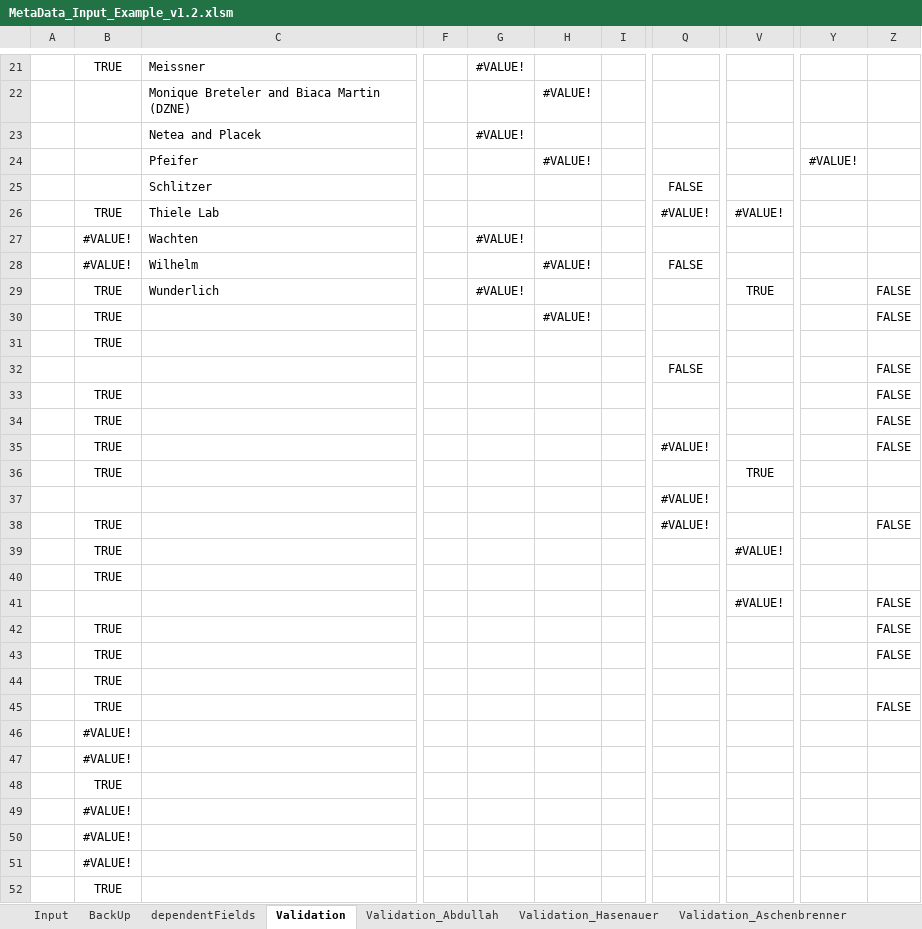
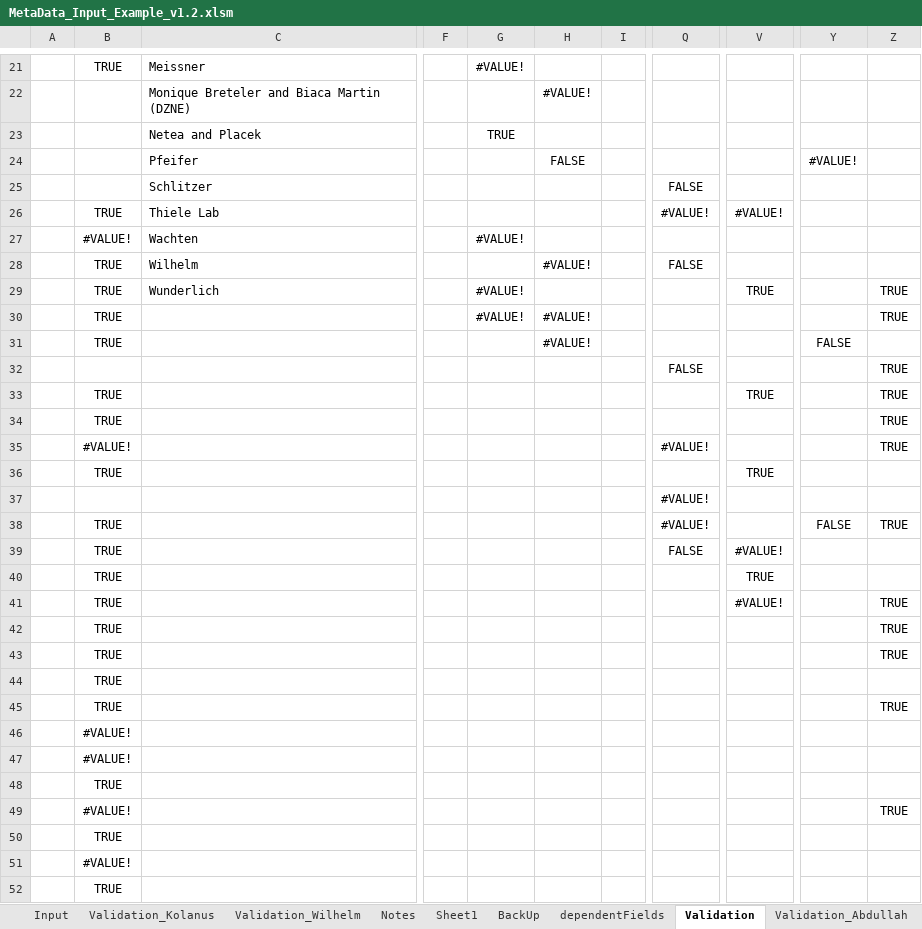
Before and after one commit to LeaSeep/MetaDataFormat, an Excel workbook: Input/ExcelBased/MetaData_Input_Example_v1.2.xlsm, sheet Validation, drawn as a sheet; only a part is shown, gaps mark what is left out; values as stored, in another font and other column widths than the file's, no borders; the diff covers the shown part only; the diff names each change by its address in the sheet, - before the commit and + after, or states it on an @@ line.

```diff
--- a/Input/ExcelBased/MetaData_Input_Example_v1.2.xlsm (sheet Validation)
+++ b/Input/ExcelBased/MetaData_Input_Example_v1.2.xlsm (sheet Validation)
+sheet tab: Validation_Kolanus
+sheet tab: Validation_Wilhelm
+sheet tab: Notes
+sheet tab: Sheet1
-G23: #VALUE!
+G23: TRUE
-H24: #VALUE!
+H24: FALSE
-B28: #VALUE!
+B28: TRUE
-Z29:Z30: FALSE
+Z29:Z30: TRUE
-G30: (empty)
+G30: #VALUE!
-H31: (empty)
+H31: #VALUE!
-Y31: (empty)
+Y31: FALSE
-Z32:Z35: FALSE
+Z32:Z35: TRUE
-V33: (empty)
+V33: TRUE
-B35: TRUE
+B35: #VALUE!
-Y38: (empty)
+Y38: FALSE
-Z38: FALSE
+Z38: TRUE
-Q39: (empty)
+Q39: FALSE
-V40: (empty)
+V40: TRUE
-B41: (empty)
+B41: TRUE
-Z41:Z43: FALSE
+Z41:Z43: TRUE
-Z45: FALSE
+Z45: TRUE
-Z49: (empty)
+Z49: TRUE
-B50: #VALUE!
+B50: TRUE
```
Also changed, not shown: 12 edited cells elsewhere in this sheet, sheet Input, sheet Validation_Hasenauer, formulas that keep their value, charts or pictures, 1 other file.
